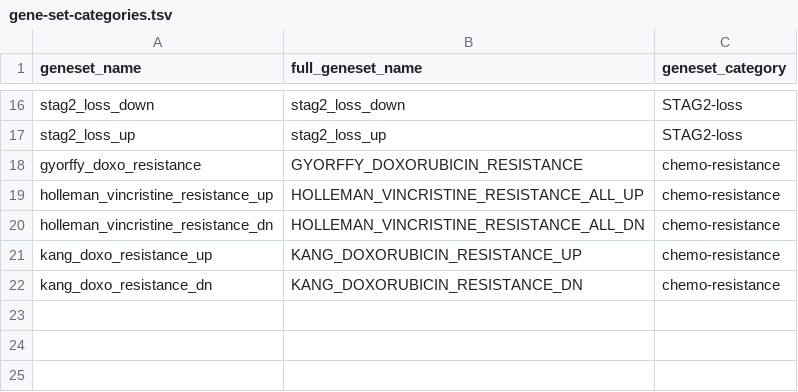
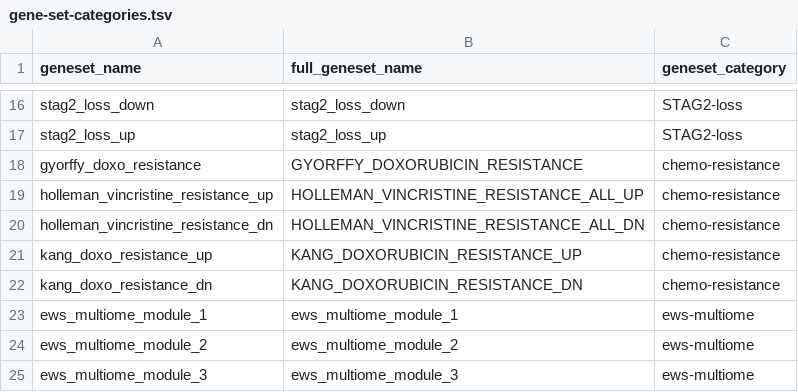
Before and after one commit to AlexsLemonade/ews-nf, a TSV file: genesets/gene-set-categories.tsv, drawn as a sheet; only a part is shown, gaps mark what is left out; the diff names each change by its address in the sheet, - before the commit and + after, or states it on an @@ line.

Commit message:
update categories to include ews-multiome

```diff
--- a/genesets/gene-set-categories.tsv
+++ b/genesets/gene-set-categories.tsv
+row 23: ews_multiome_module_1 | ews_multiome_module_1 | ews-multiome
+row 24: ews_multiome_module_2 | ews_multiome_module_2 | ews-multiome
+row 25: ews_multiome_module_3 | ews_multiome_module_3 | ews-multiome
```
Also changed, not shown: 1 other file.
